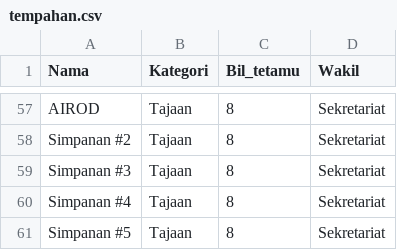
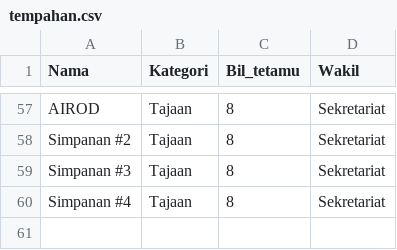
Before and after one commit to hamdanyc/mmmr, a CSV file: tempahan.csv, drawn as a sheet; only a part is shown, gaps mark what is left out; the diff names each change by its address in the sheet, - before the commit and + after, or states it on an @@ line.

```diff
--- a/tempahan.csv
+++ b/tempahan.csv
-row 61: Simpanan #5 | Tajaan | 8 | Sekretariat
```
Also changed, not shown: guest_seat.csv.
